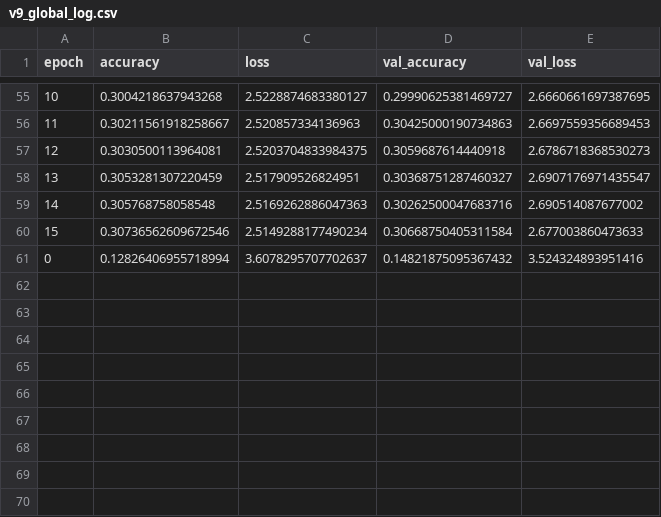
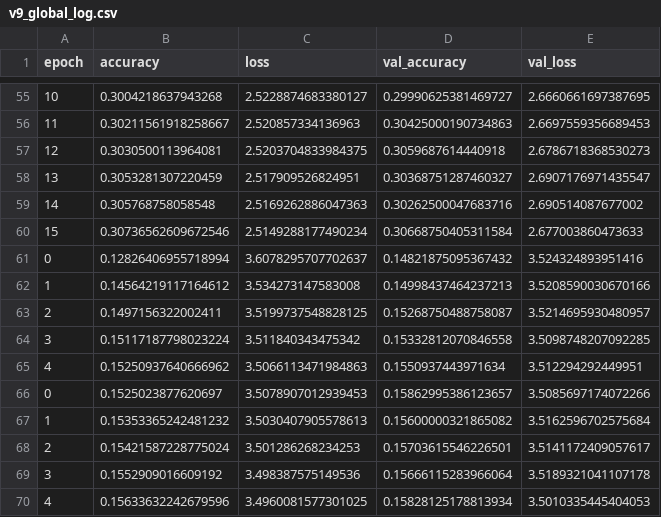
Before and after one commit to mtmann213/ai-rf, a CSV file: reports/v9_global_log.csv, drawn as a sheet; only a part is shown, gaps mark what is left out; the diff names each change by its address in the sheet, - before the commit and + after, or states it on an @@ line.

```diff
--- a/reports/v9_global_log.csv
+++ b/reports/v9_global_log.csv
+row 62: 1 | 0.14564219117164612 | 3.534273147583008 | 0.14998437464237213 | 3.5208590030670166
+row 63: 2 | 0.1497156322002411 | 3.5199737548828125 | 0.15268750488758087 | 3.5214695930480957
+row 64: 3 | 0.15117187798023224 | 3.511840343475342 | 0.15332812070846558 | 3.5098748207092285
+row 65: 4 | 0.15250937640666962 | 3.5066113471984863 | 0.1550937443971634 | 3.512294292449951
+row 66: 0 | 0.1525023877620697 | 3.5078907012939453 | 0.15862995386123657 | 3.5085697174072266
+row 67: 1 | 0.15353365242481232 | 3.5030407905578613 | 0.15600000321865082 | 3.5162596702575684
+row 68: 2 | 0.15421587228775024 | 3.501286268234253 | 0.15703615546226501 | 3.5141172409057617
+row 69: 3 | 0.1552909016609192 | 3.498387575149536 | 0.15666115283966064 | 3.5189321041107178
+row 70: 4 | 0.15633632242679596 | 3.4960081577301025 | 0.15828125178813934 | 3.5010335445404053
```
Also changed, not shown: 10 other files.
